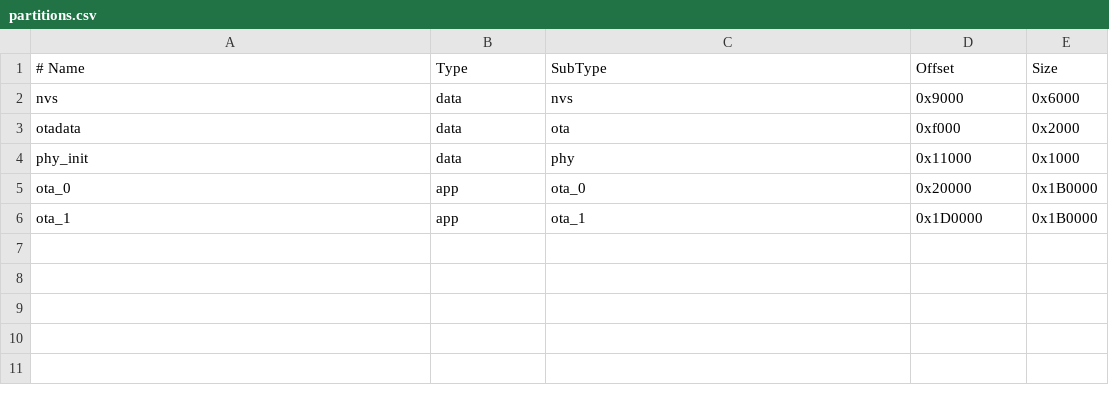
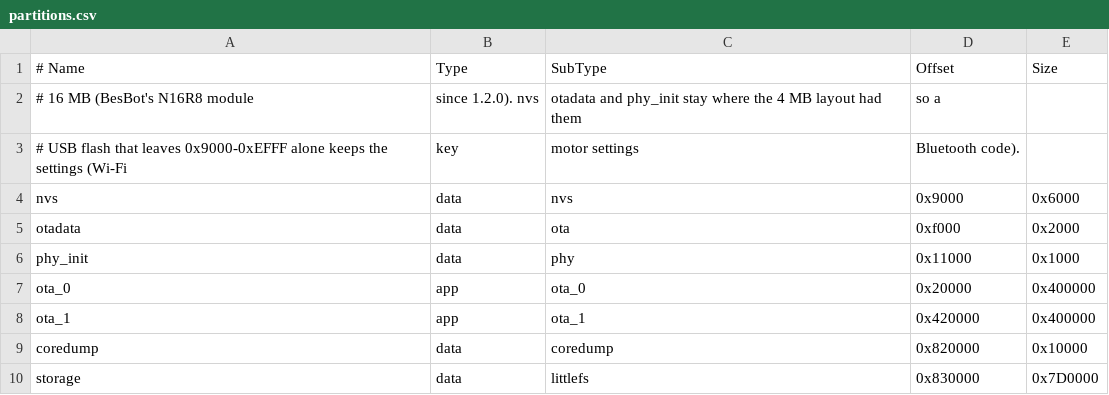
Before and after one commit to vgroenhuis/BesBot, a CSV file: esp-idf/partitions.csv, drawn as a sheet; addresses are those after the commit; the diff names each change by its address in the sheet, - before the commit and + after, or states it on an @@ line.

```diff
--- a/esp-idf/partitions.csv
+++ b/esp-idf/partitions.csv
+row 2: # 16 MB (BesBot's N16R8 module | since 1.2.0). nvs | otadata and phy_init stay where the 4 MB layout had them | so a
+row 3: # USB flash that leaves 0x9000-0xEFFF alone keeps the settings (Wi-Fi | key | motor settings | Bluetooth code).
-E7:E8 (Size): 0x1B0000
+E7:E8 (Size): 0x400000
-D8 (Offset): 0x1D0000
+D8 (Offset): 0x420000
+row 9: coredump | data | coredump | 0x820000 | 0x10000
+row 10: storage | data | littlefs | 0x830000 | 0x7D0000
```
Also changed, not shown: 15 other files.
